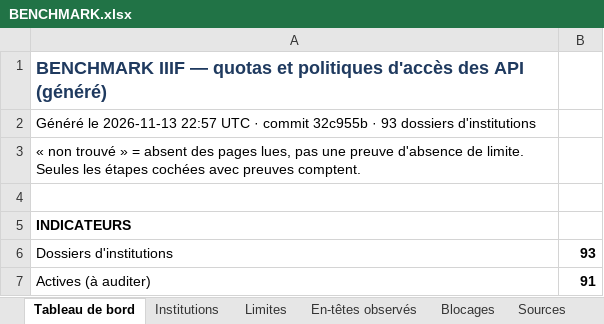
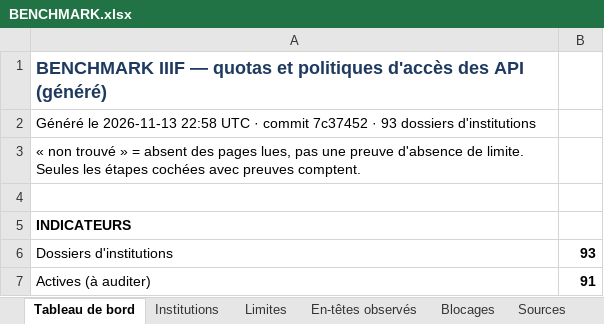
Before and after one commit to maribakulj/Veille-API-IIIF, an Excel workbook: BENCHMARK.xlsx, sheet Tableau de bord, drawn as a sheet; only a part is shown; values as stored, in another font and other column widths than the file's, no borders; charts and pictures not drawn; the diff names each change by its address in the sheet, - before the commit and + after, or states it on an @@ line.

```diff
--- a/BENCHMARK.xlsx (sheet Tableau de bord)
+++ b/BENCHMARK.xlsx (sheet Tableau de bord)
-A2: …le 2026-11-13 22:57 UTC · commit 32c955b · 93…
+A2: …le 2026-11-13 22:58 UTC · commit 7c37452 · 93…
```
Also changed, not shown: sheet Journal, 5 other files.
